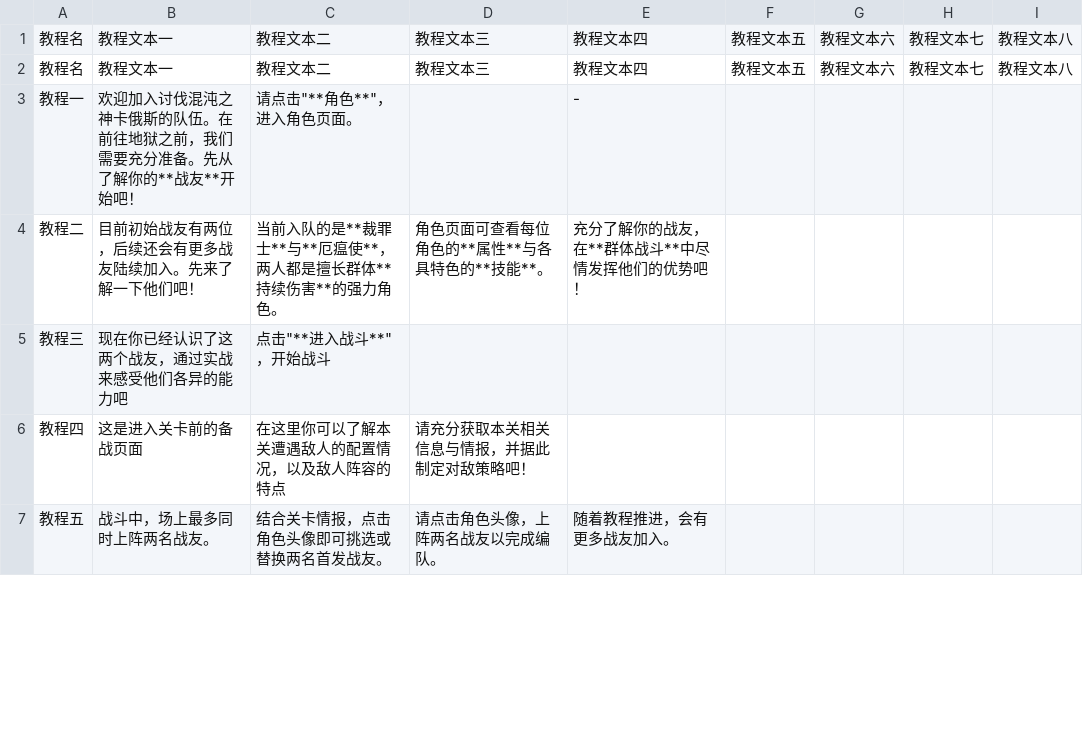
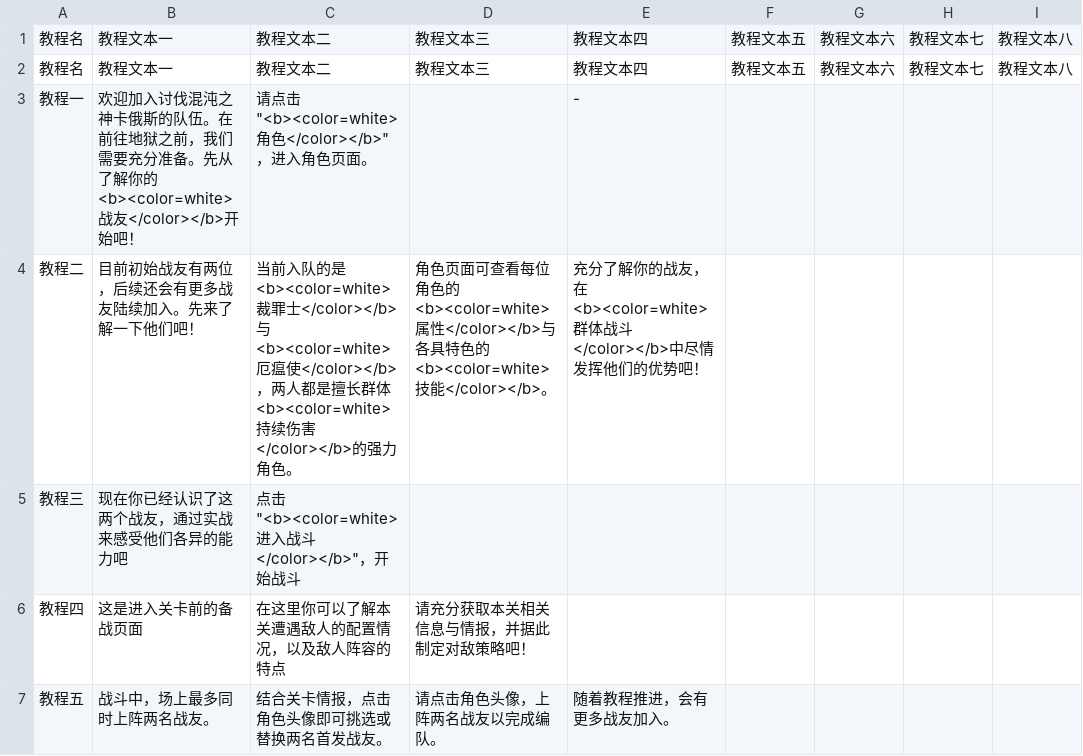
Before and after one commit to RyoBall/TurnChange, a CSV file: Assets/Data/TutorialData.csv, drawn as a sheet; only a part is shown; the diff covers the shown part only; the diff names each change by its address in the sheet, - before the commit and + after, or states it on an @@ line.

```diff
--- a/Assets/Data/TutorialData.csv
+++ b/Assets/Data/TutorialData.csv
-B3: …了解你的**战友**开始吧！
+B3: …了解你的<b><color=white>战友</color></b>开始吧！
-C3: 请点击"**角色**"，进入角色页面。
+C3: 请点击"<b><color=white>角色</color></b>"，进入角色页面。
-C4: …入队的是**裁罪士**与**厄瘟使**，两人都是擅长群体**持续伤害**的强力角…
+C4: …入队的是<b><color=white>裁罪士</color></b>与<b><color=white>厄瘟使</color></b>，两人都是擅长群体<b><color=white>持续伤害</color></b>的强力角…
-D4: …位角色的**属性**与各具特色的**技能**。
+D4: …位角色的<b><color=white>属性</color></b>与各具特色的<b><color=white>技能</color></b>。
-E4: 充分了解你的战友，在**群体战斗**中尽情发挥他们的优势吧！
+E4: 充分了解你的战友，在<b><color=white>群体战斗</color></b>中尽情发挥他们的优势吧！
-C5: 点击"**进入战斗**"，开始战斗
+C5: 点击"<b><color=white>进入战斗</color></b>"，开始战斗
```
Also changed, not shown: 4 edited cells elsewhere in this file, 50 other files.
